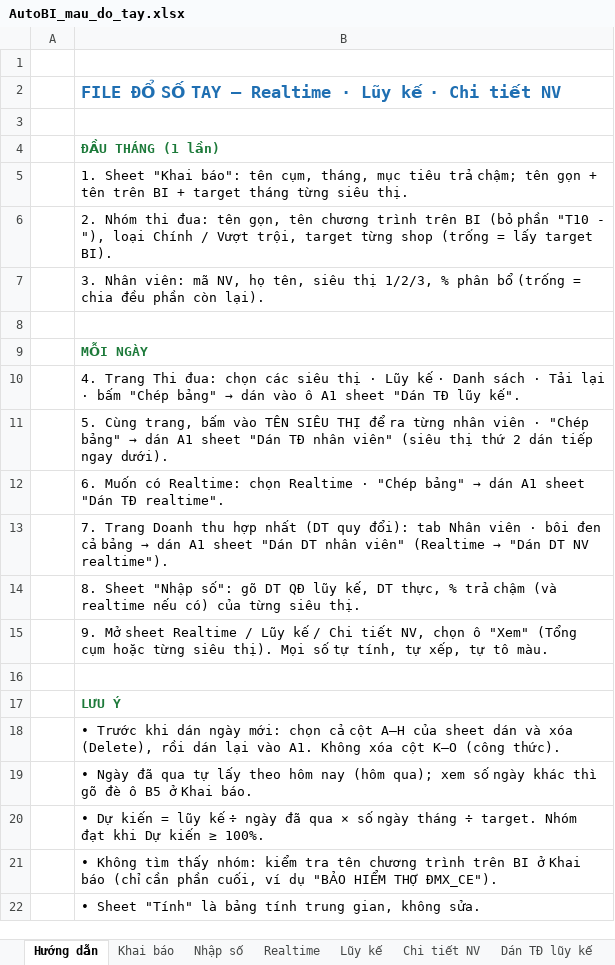
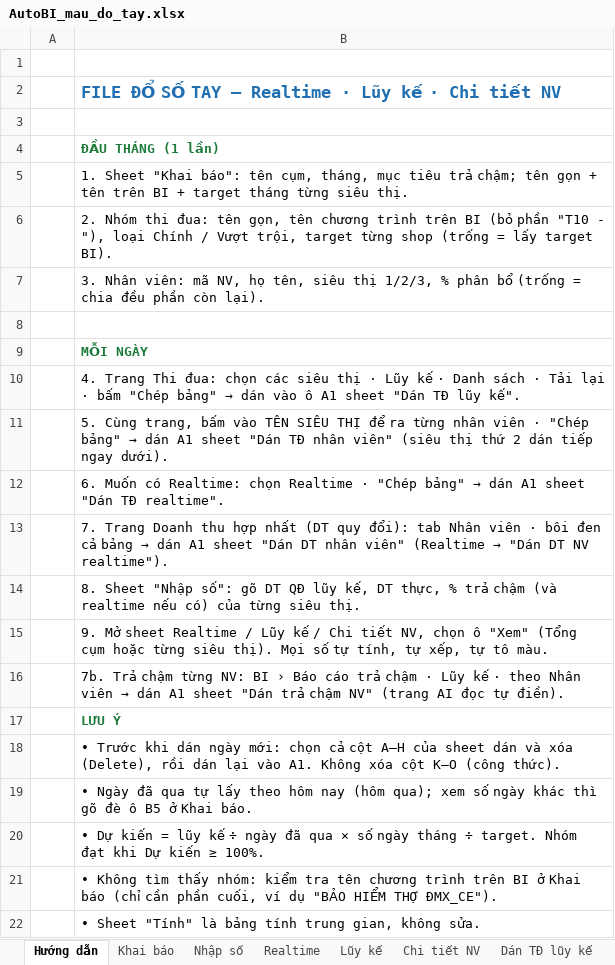
Before and after one commit to PhamngocNDH/AutoBI, an Excel workbook: AutoBI_mau_do_tay.xlsx, sheet Hướng dẫn, drawn as a sheet; values as stored, in another font and other column widths than the file's, no borders; the diff names each change by its address in the sheet, - before the commit and + after, or states it on an @@ line.

```diff
--- a/AutoBI_mau_do_tay.xlsx (sheet Hướng dẫn)
+++ b/AutoBI_mau_do_tay.xlsx (sheet Hướng dẫn)
@@ B16: (empty) → 7b. Trả chậm từng NV: BI › Báo cáo trả chậm · Lũy kế · theo Nhân viên → dán A1 sheet "Dán trả chậm NV" (trang AI đọc tự điền). @@
```
Also changed, not shown: sheet Lũy kế, sheet Tính, sheet Chi tiết NV, other sheet tabs, hidden cells.
